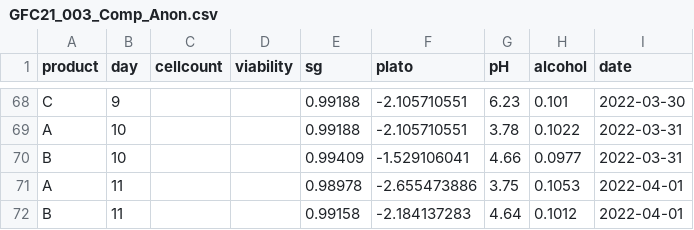
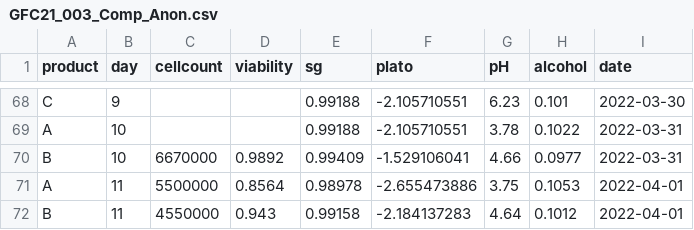
Before and after one commit to danielgusmer/GFC21_003_Comp, a CSV file: GFC21_003_Comp_Anon.csv, drawn as a sheet; only a part is shown, gaps mark what is left out; the diff covers the shown part only.

Commit message:
Added in cell count and viability information for Days 5 - 11

```diff
--- a/GFC21_003_Comp_Anon.csv
+++ b/GFC21_003_Comp_Anon.csv
@@ -69,4 +69,4 @@ C,9,,,0.99188,-2.105710551,6.23,0.101,2022-03-30
 A,10,,,0.99188,-2.105710551,3.78,0.1022,2022-03-31
-B,10,,,0.99409,-1.529106041,4.66,0.0977,2022-03-31
-A,11,,,0.98978,-2.655473886,3.75,0.1053,2022-04-01
-B,11,,,0.99158,-2.184137283,4.64,0.1012,2022-04-01
+B,10,6670000,0.9892,0.99409,-1.529106041,4.66,0.0977,2022-03-31
+A,11,5500000,0.8564,0.98978,-2.655473886,3.75,0.1053,2022-04-01
+B,11,4550000,0.943,0.99158,-2.184137283,4.64,0.1012,2022-04-01
```
Also changed, not shown: 31 edited cells elsewhere in this file.
